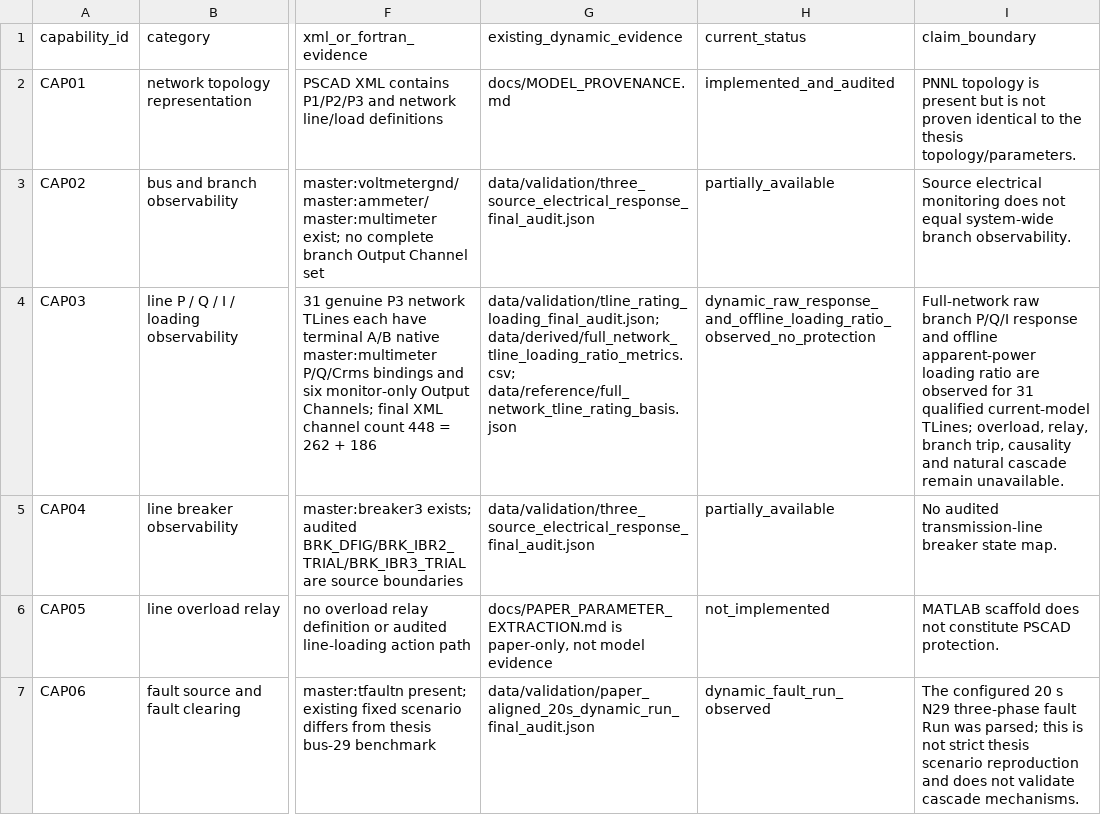
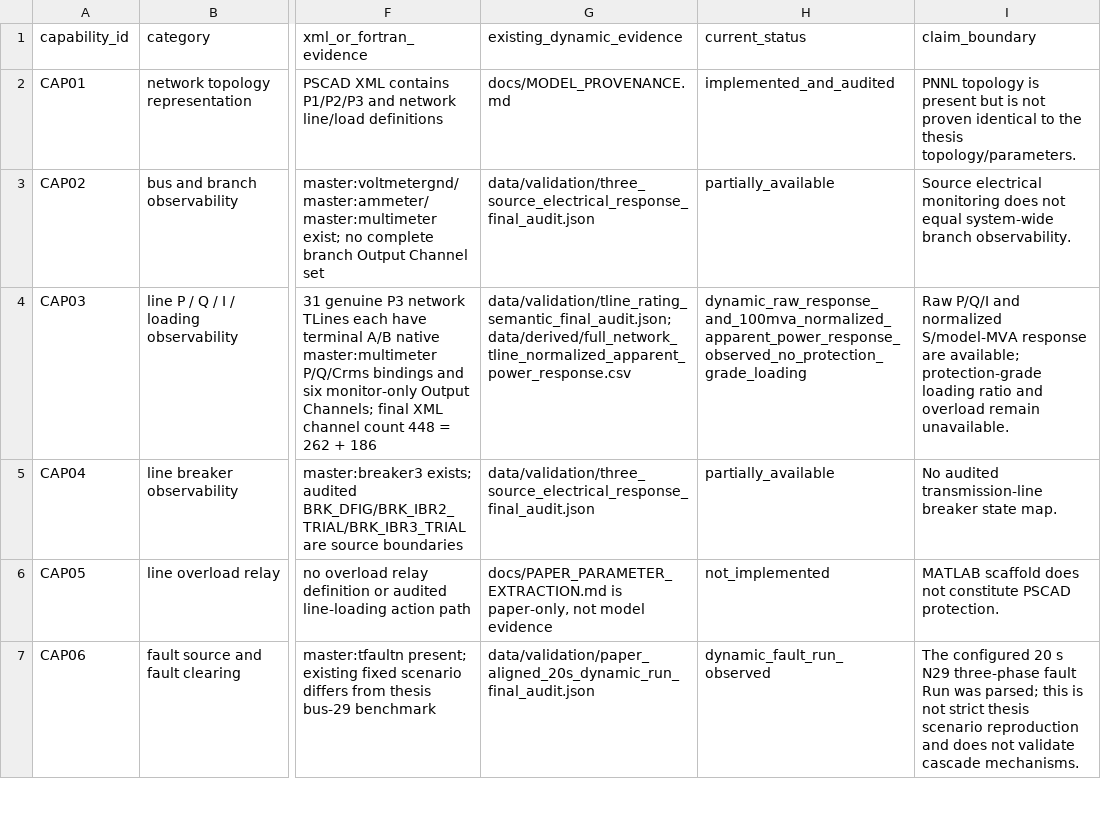
Before and after one commit to wangziwei1111/high-wind-cascading-pscad, a CSV file: data/reference/current_pscad_model_capability_inventory.csv, drawn as a sheet; only a part is shown, gaps mark what is left out; the diff names each change by its address in the sheet, - before the commit and + after, or states it on an @@ line.

```diff
--- a/data/reference/current_pscad_model_capability_inventory.csv
+++ b/data/reference/current_pscad_model_capability_inventory.csv
-G4 (existing_dynamic_evidence): data/validation/tline_rating_loading_final_audit.json; data/derived/full_network_tline_loading_ratio_metrics.csv; data/reference/full_network_tline_rating_basis.json
+G4 (existing_dynamic_evidence): data/validation/tline_rating_semantic_final_audit.json; data/derived/full_network_tline_normalized_apparent_power_response.csv
-H4 (current_status): dynamic_raw_response_and_offline_loading_ratio_observed_no_protection
+H4 (current_status): dynamic_raw_response_and_100mva_normalized_apparent_power_response_observed_no_protection_grade_loading
-I4 (claim_boundary): Full-network raw branch P/Q/I response and offline apparent-power loading ratio are observed for 31 qualified current-model TLines; overload, relay, branch trip, causality and natural cascade remain unavailable.
+I4 (claim_boundary): Raw P/Q/I and normalized S/model-MVA response are available; protection-grade loading ratio and overload remain unavailable.
```
Also changed, not shown: data/reference/paper_reproduction_alignment_matrix.csv, 23 other files.
